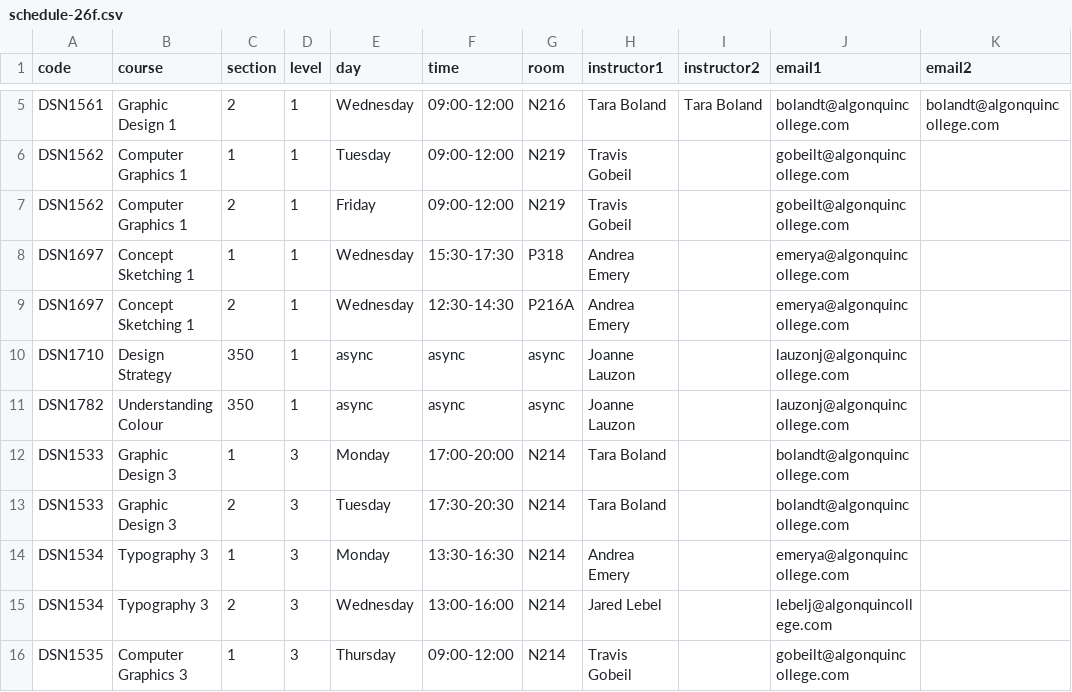
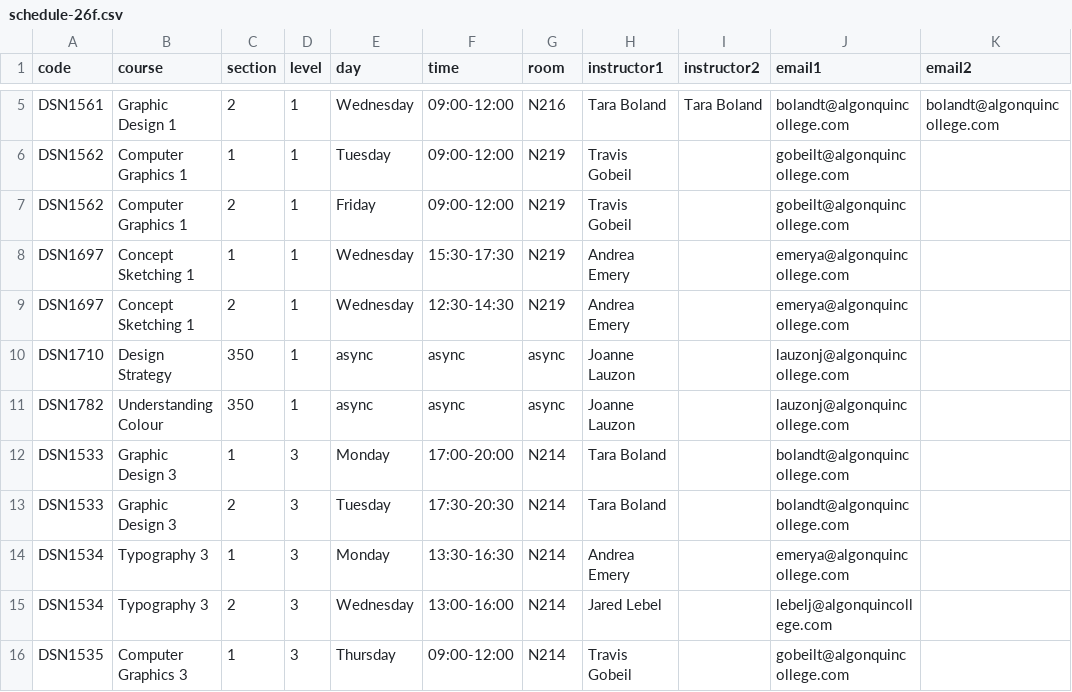
Before and after one commit to algonquindesign/algonquindesign.ca, a CSV file: _data/schedule-26f.csv, drawn as a sheet; only a part is shown, gaps mark what is left out; the diff names each change by its address in the sheet, - before the commit and + after, or states it on an @@ line.

Commit message:
Update Concept Sketching 1 room
Move both sections from P318 and P216A to N219.

```diff
--- a/_data/schedule-26f.csv
+++ b/_data/schedule-26f.csv
-G8 (room): P318
+G8 (room): N219
-G9 (room): P216A
+G9 (room): N219
```
